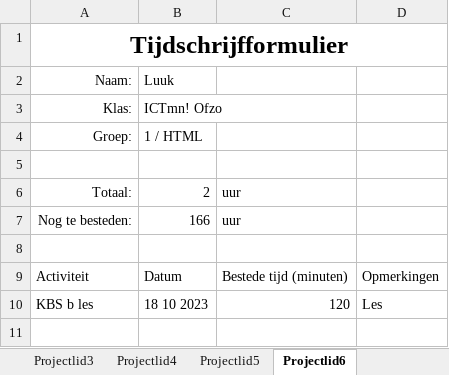
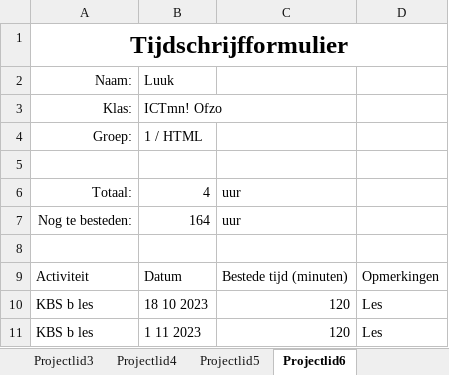
Before and after one commit to YoungSilent/nerdy_gadgets, an Excel workbook: Docs/tijd_schrijven/Tijdschrijfformulier Luuk.xlsx, sheet Projectlid6, drawn as a sheet; values as stored, in another font and other column widths than the file's, no borders; table styles not drawn; the diff names each change by its address in the sheet, - before the commit and + after, or states it on an @@ line.

Commit message:
Update Tijdschrijfformulier Luuk.xlsx

```diff
--- a/Docs/tijd_schrijven/Tijdschrijfformulier Luuk.xlsx (sheet Projectlid6)
+++ b/Docs/tijd_schrijven/Tijdschrijfformulier Luuk.xlsx (sheet Projectlid6)
-B6: 2
+B6: 4
-B7: 166
+B7: 164
+row 11: KBS b les | 1 11 2023 | 120 | Les
```
